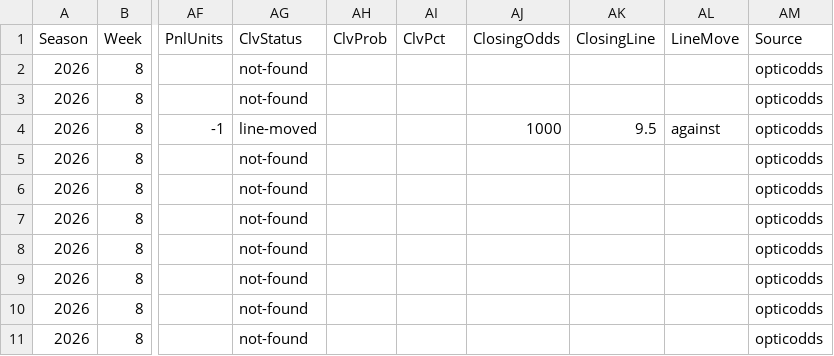
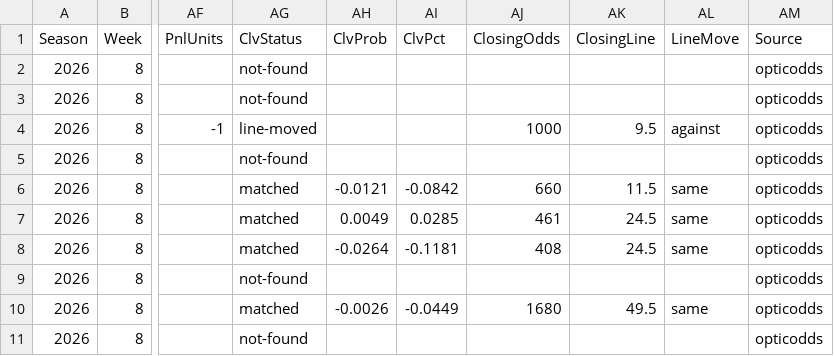
Before and after one commit to pmammino/NFLProjectionsCheck, a CSV file: data/bets/disciplined/2026/week-08.csv, drawn as a sheet; only a part is shown, gaps mark what is left out; the diff names each change by its address in the sheet, - before the commit and + after, or states it on an @@ line.

```diff
--- a/data/bets/disciplined/2026/week-08.csv
+++ b/data/bets/disciplined/2026/week-08.csv
-AG6:AG8 (ClvStatus): not-found
+AG6:AG8 (ClvStatus): matched
-AH6 (ClvProb): (empty)
+AH6 (ClvProb): -0.0121
-AI6 (ClvPct): (empty)
+AI6 (ClvPct): -0.0842
-AJ6 (ClosingOdds): (empty)
+AJ6 (ClosingOdds): 660
-AK6 (ClosingLine): (empty)
+AK6 (ClosingLine): 11.5
-AL6:AL8 (LineMove): (empty)
+AL6:AL8 (LineMove): same
-AH7 (ClvProb): (empty)
+AH7 (ClvProb): 0.0049
-AI7 (ClvPct): (empty)
+AI7 (ClvPct): 0.0285
-AJ7 (ClosingOdds): (empty)
+AJ7 (ClosingOdds): 461
-AK7:AK8 (ClosingLine): (empty)
+AK7:AK8 (ClosingLine): 24.5
-AH8 (ClvProb): (empty)
+AH8 (ClvProb): -0.0264
-AI8 (ClvPct): (empty)
+AI8 (ClvPct): -0.1181
-AJ8 (ClosingOdds): (empty)
+AJ8 (ClosingOdds): 408
-AG10 (ClvStatus): not-found
+AG10 (ClvStatus): matched
-AH10 (ClvProb): (empty)
+AH10 (ClvProb): -0.0026
-AI10 (ClvPct): (empty)
+AI10 (ClvPct): -0.0449
-AJ10 (ClosingOdds): (empty)
+AJ10 (ClosingOdds): 1680
-AK10 (ClosingLine): (empty)
+AK10 (ClosingLine): 49.5
-AL10 (LineMove): (empty)
+AL10 (LineMove): same
```
Also changed, not shown: data/bets/budget/2026/week-08.csv, data/bets/firehose/2026/week-08.csv, 3 other files.
